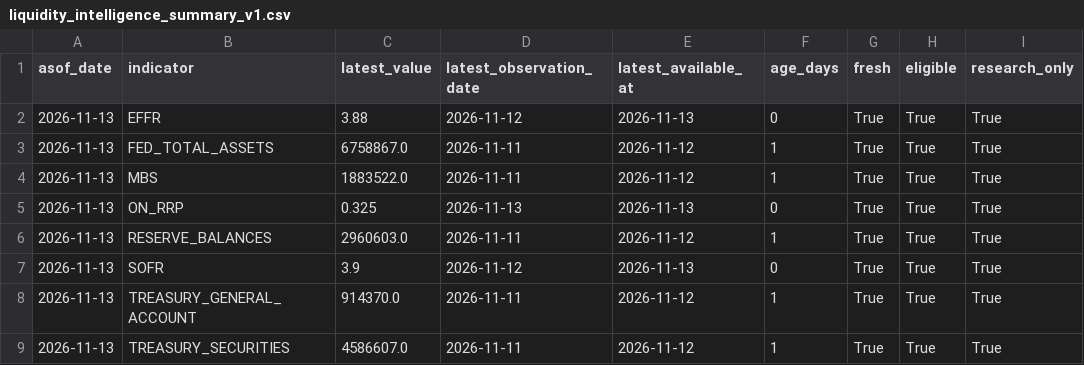
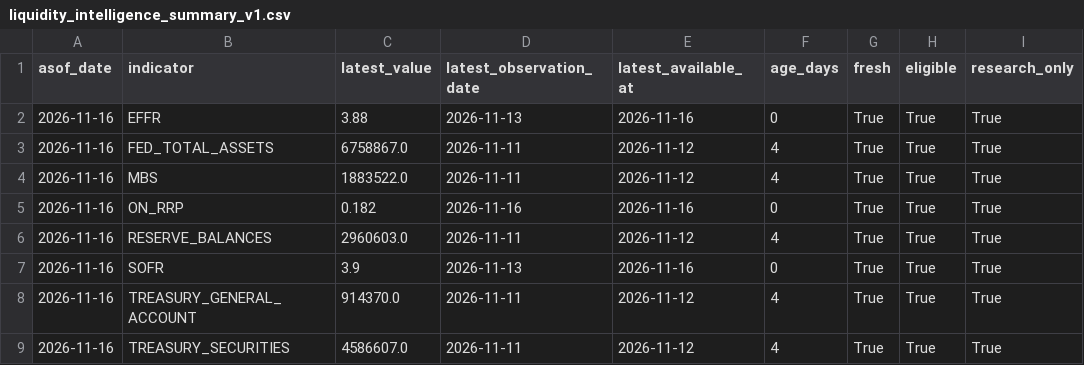
Before and after one commit to mohamednossaoui-max/US500-Macro-Intelligence, a CSV file: public_data/liquidity_intelligence_summary_v1.csv, drawn as a sheet; only a part is shown; the diff names each change by its address in the sheet, - before the commit and + after, or states it on an @@ line.

```diff
--- a/public_data/liquidity_intelligence_summary_v1.csv
+++ b/public_data/liquidity_intelligence_summary_v1.csv
-A2:A9 (asof_date): 2026-11-13
+A2:A9 (asof_date): 2026-11-16
-D2 (latest_observation_date): 2026-11-12
+D2 (latest_observation_date): 2026-11-13
-E2 (latest_available_at): 2026-11-13
+E2 (latest_available_at): 2026-11-16
-F3:F4 (age_days): 1
+F3:F4 (age_days): 4
-C5 (latest_value): 0.325
+C5 (latest_value): 0.182
-D5 (latest_observation_date): 2026-11-13
+D5 (latest_observation_date): 2026-11-16
-E5 (latest_available_at): 2026-11-13
+E5 (latest_available_at): 2026-11-16
-F6 (age_days): 1
+F6 (age_days): 4
-D7 (latest_observation_date): 2026-11-12
+D7 (latest_observation_date): 2026-11-13
-E7 (latest_available_at): 2026-11-13
+E7 (latest_available_at): 2026-11-16
-F8:F9 (age_days): 1
+F8:F9 (age_days): 4
```
Also changed, not shown: public_data/liquidity_historical_collection_summary_v1.csv, public_data/research_evidence_contract_v1.csv, 23 other files.
